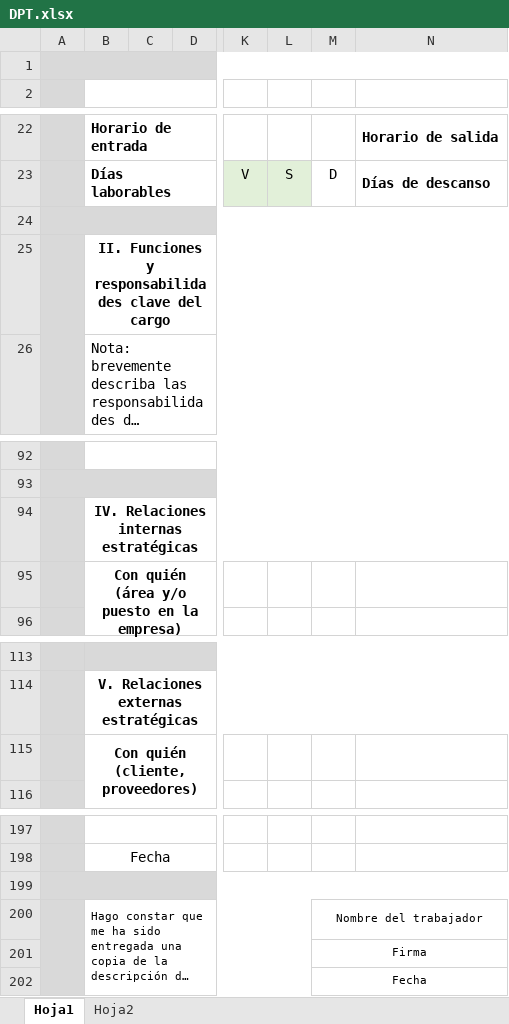
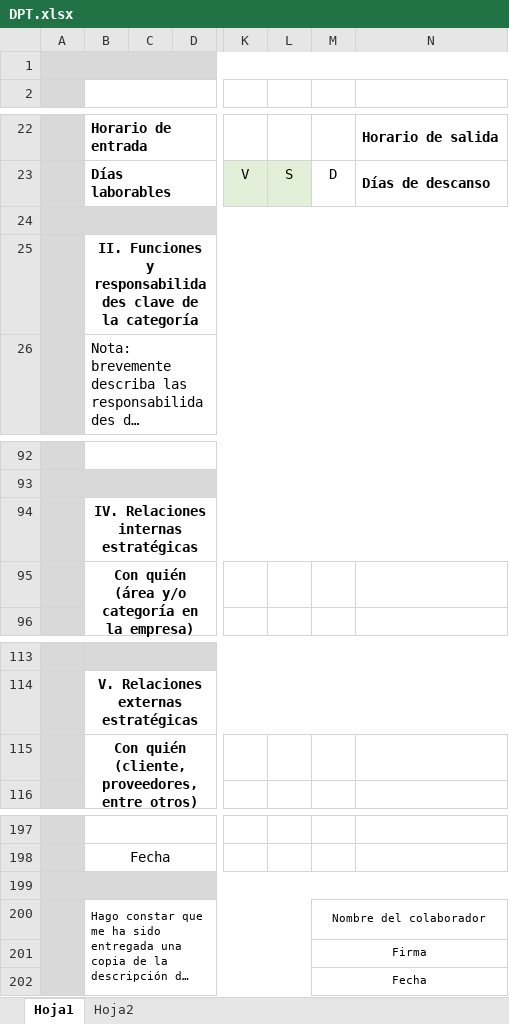
Before and after one commit to garicano25/RES, an Excel workbook: storage/app/excelBlanco/DPT.xlsx, sheet Hoja1, drawn as a sheet; only a part is shown, gaps mark what is left out; long unchanged cells end in …; values as stored, in another font and other column widths than the file's, no borders; charts and pictures not drawn; the diff names each change by its address in the sheet, - before the commit and + after, or states it on an @@ line.

```diff
--- a/storage/app/excelBlanco/DPT.xlsx (sheet Hoja1)
+++ b/storage/app/excelBlanco/DPT.xlsx (sheet Hoja1)
-B25: …responsabilidades clave del cargo
+B25: …responsabilidades clave de la categoría
-B95: Con quién (área y/o puesto en la empresa)
+B95: Con quién (área y/o categoría en la empresa)
-B115: Con quién (cliente, proveedores)
+B115: Con quién (cliente, proveedores, entre otros)
-M200: Nombre del trabajador
+M200: Nombre del colaborador
```
Also changed, not shown: 11 other files.
